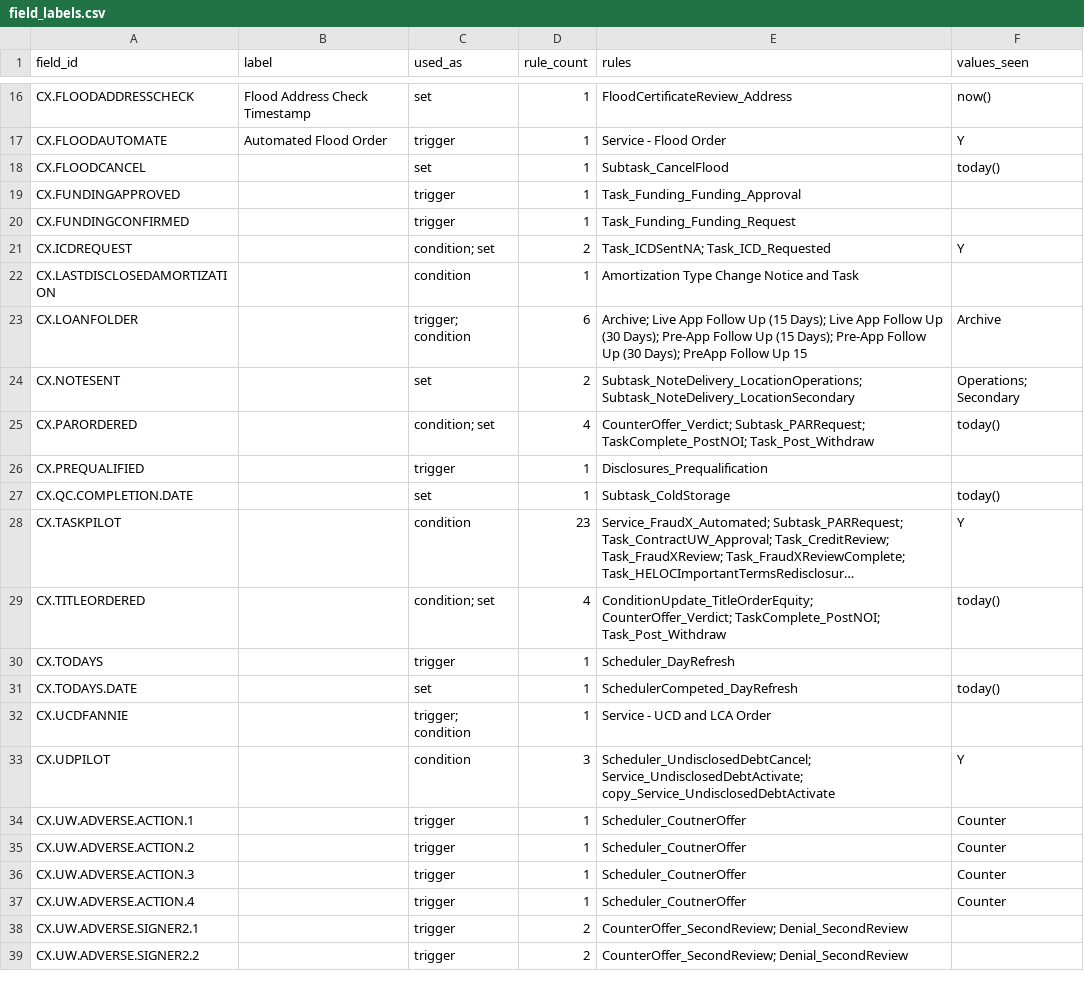
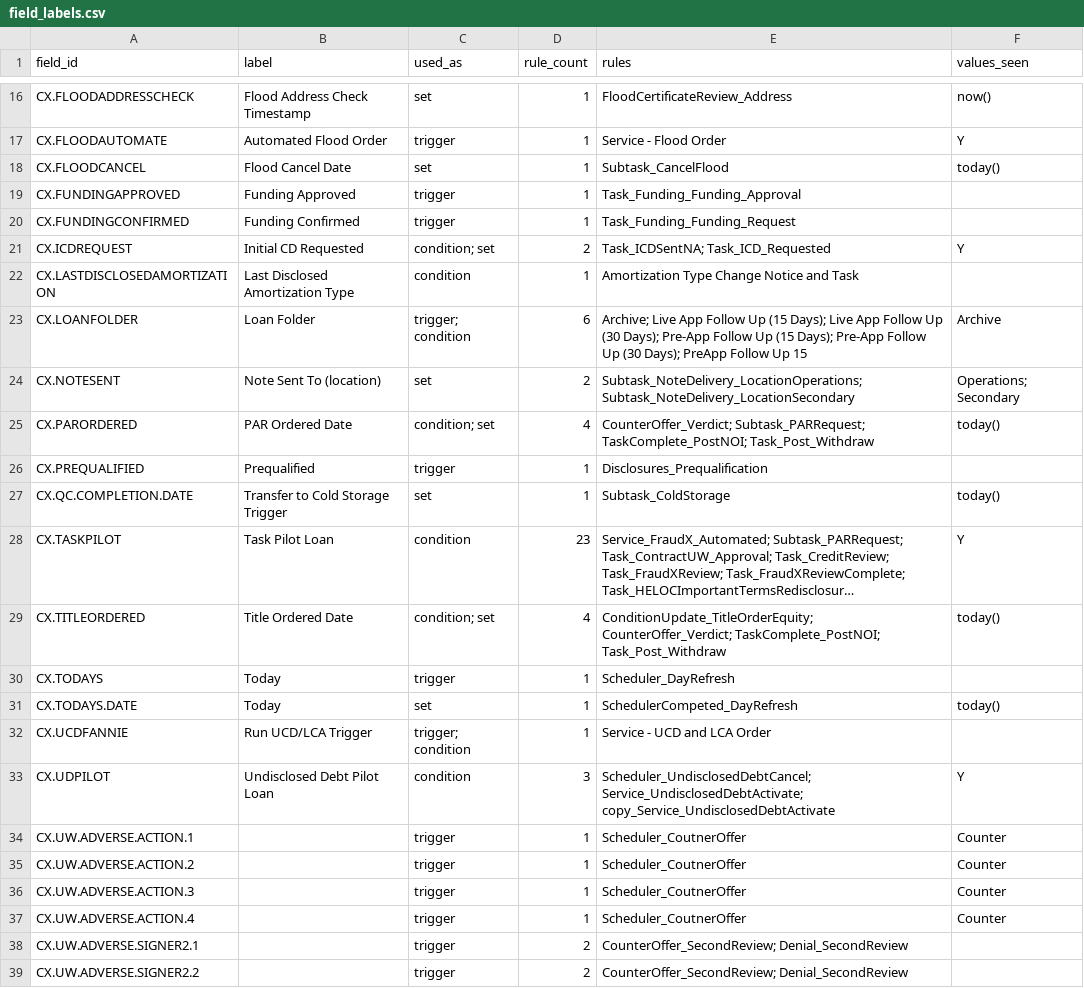
Before and after one commit to NewAige/mortgage-tasks, a CSV file: rules/field_labels.csv, drawn as a sheet; only a part is shown, gaps mark what is left out; long unchanged cells end in …; the diff names each change by its address in the sheet, - before the commit and + after, or states it on an @@ line.

```diff
--- a/rules/field_labels.csv
+++ b/rules/field_labels.csv
-B18 (label): (empty)
+B18 (label): Flood Cancel Date
-B19 (label): (empty)
+B19 (label): Funding Approved
-B20 (label): (empty)
+B20 (label): Funding Confirmed
-B21 (label): (empty)
+B21 (label): Initial CD Requested
-B22 (label): (empty)
+B22 (label): Last Disclosed Amortization Type
-B23 (label): (empty)
+B23 (label): Loan Folder
-B24 (label): (empty)
+B24 (label): Note Sent To (location)
-B25 (label): (empty)
+B25 (label): PAR Ordered Date
-B26 (label): (empty)
+B26 (label): Prequalified
-B27 (label): (empty)
+B27 (label): Transfer to Cold Storage Trigger
-B28 (label): (empty)
+B28 (label): Task Pilot Loan
-B29 (label): (empty)
+B29 (label): Title Ordered Date
-B30:B31 (label): (empty)
+B30:B31 (label): Today
-B32 (label): (empty)
+B32 (label): Run UCD/LCA Trigger
-B33 (label): (empty)
+B33 (label): Undisclosed Debt Pilot Loan
```
